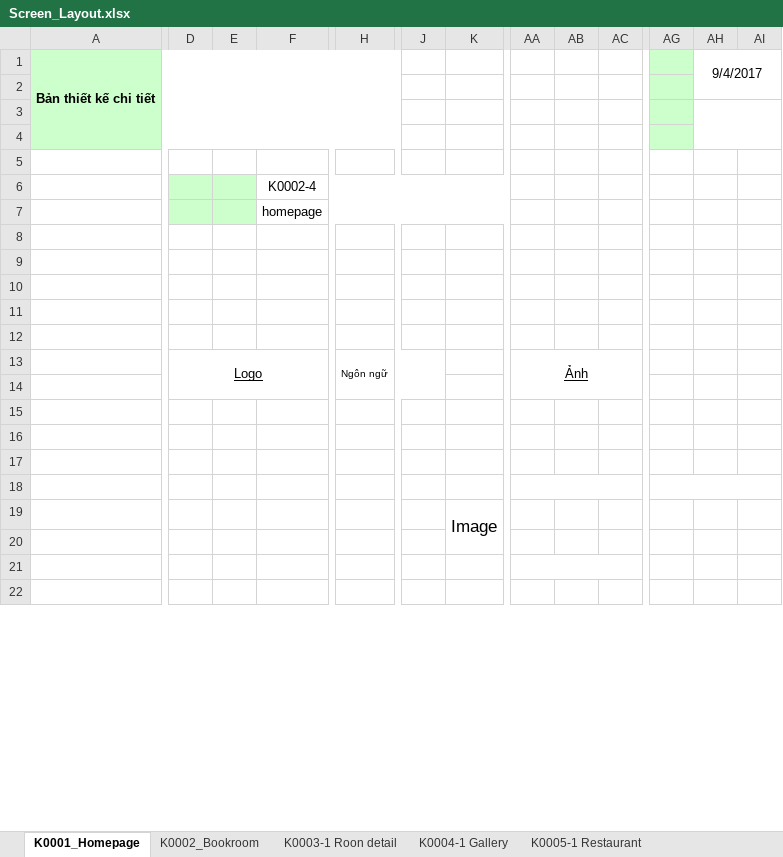
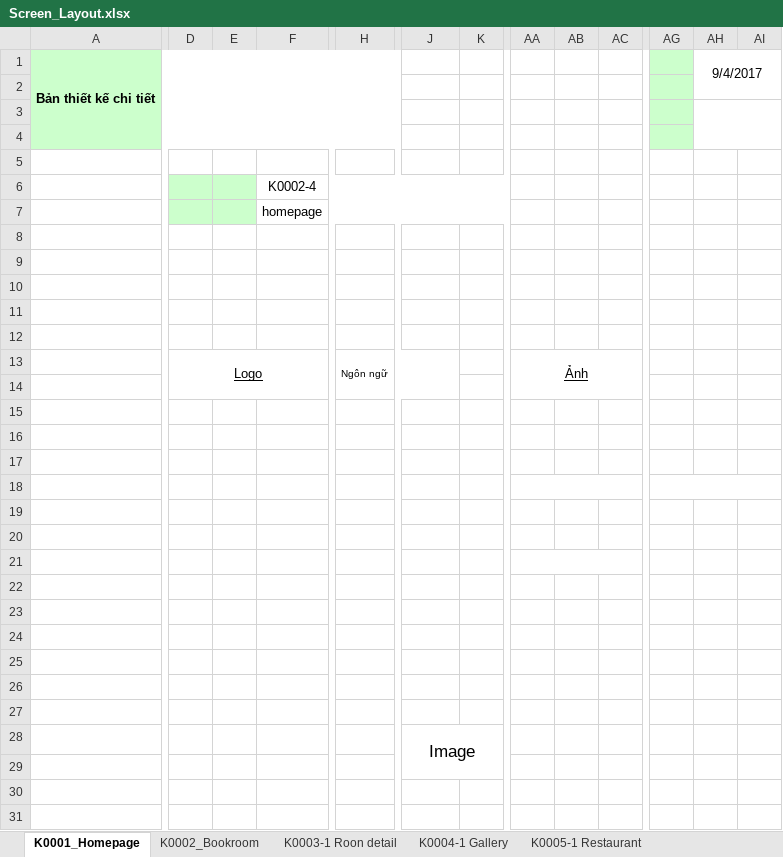
Before and after one commit to hungnv3695/Final_Project, an Excel workbook: Documents/Screen_Layout.xlsx, sheet K0001_Homepage, drawn as a sheet; only a part is shown, gaps mark what is left out; values as stored, in another font and other column widths than the file's, no borders; charts and pictures not drawn; removed rows and columns are numbered as before the commit, all else as after; rows hold the shown columns only; the diff covers the shown part only; the diff names each change by its address in the sheet, - before the commit and + after, or states it on an @@ line.

```diff
--- a/Documents/Screen_Layout.xlsx (sheet K0001_Homepage)
+++ b/Documents/Screen_Layout.xlsx (sheet K0001_Homepage)
-column J, empty
+column K, empty
-D13:F14 merged
+D13:F14 merged
-H13:J14 merged
+H13:J14 merged
-AA13:AD14 merged
+AA13:AD14 merged
+row 14: (empty)
+row 15: (empty)
+row 16: (empty)
+row 17: (empty)
+row 18: (empty)
+row 19: (empty)
+row 20: (empty)
+row 21: (empty)
+row 22: (empty)
-AA18:AC18 merged
-AG18:AI18 merged
-K19:N20 merged
+J28:M29 merged
-AA21:AC21 merged
```
Also changed, not shown: 9 removed rows and merged cells elsewhere in this sheet, charts or pictures, Documents/Detail Design/K0001/K0001_ScreenLayout.xlsx.
